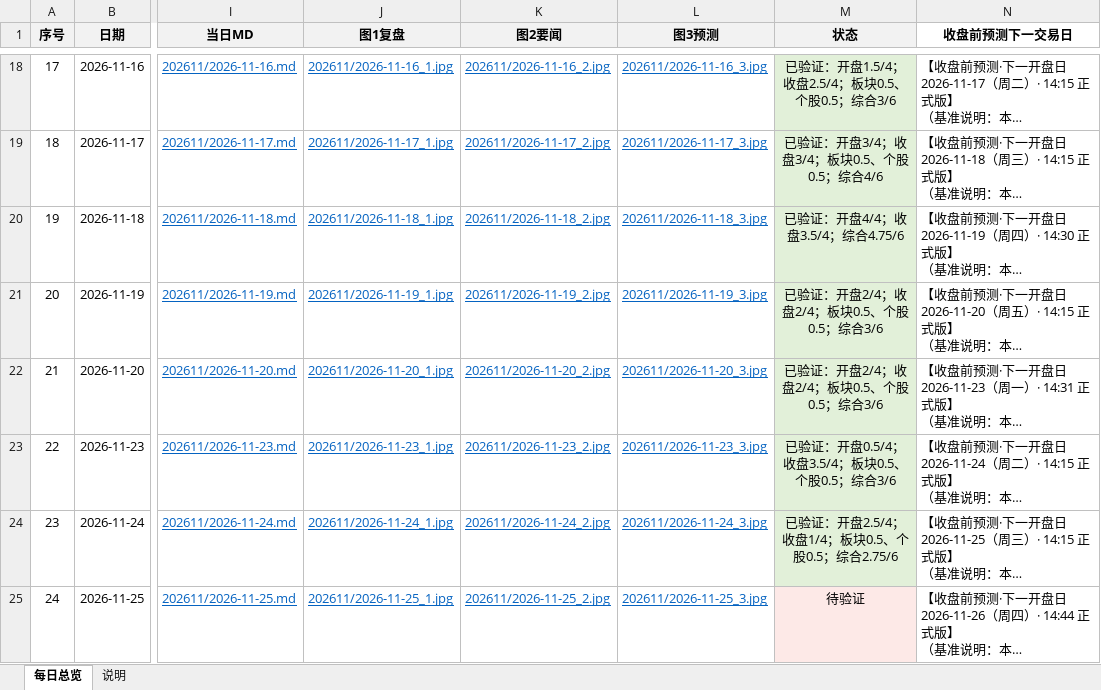
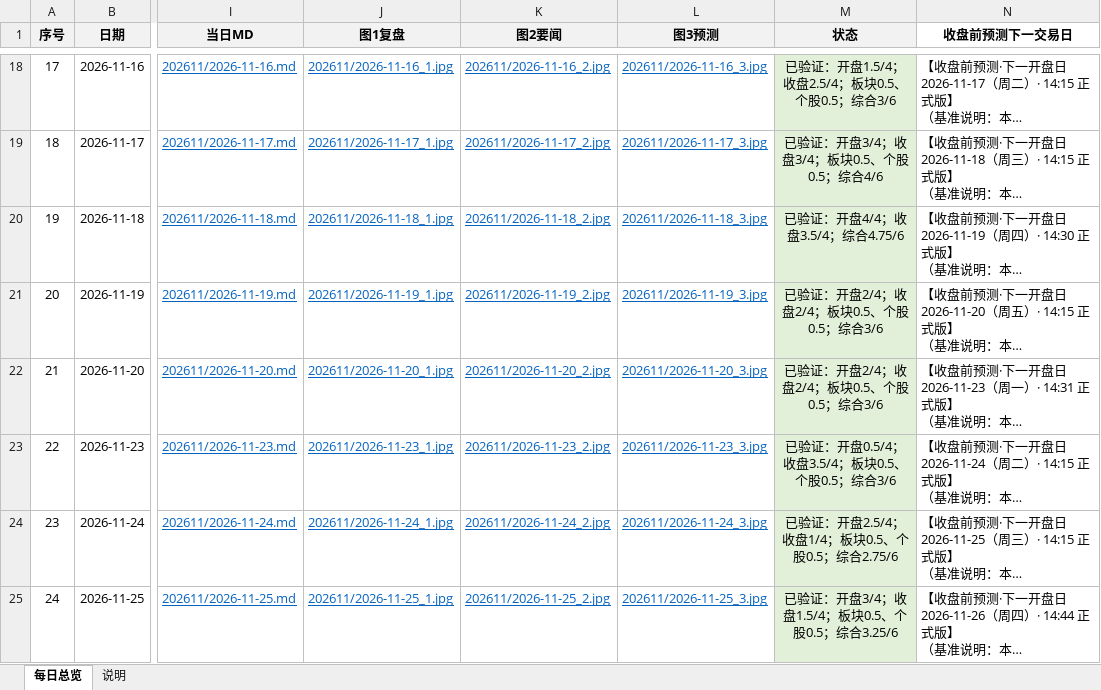
Before and after one commit to feifeiwang/stock-daily-report, an Excel workbook: 股票预测/股票预测总表.xlsx, sheet 每日总览, drawn as a sheet; only a part is shown, gaps mark what is left out; long unchanged cells end in …; values as stored, in another font and other column widths than the file's, no borders; table styles not drawn; the diff covers the shown part only; the diff names each change by its address in the sheet, - before the commit and + after, or states it on an @@ line.

Commit message:
report: 2026-11-26 A73/A74

```diff
--- a/股票预测/股票预测总表.xlsx (sheet 每日总览)
+++ b/股票预测/股票预测总表.xlsx (sheet 每日总览)
-M25 (状态): 待验证
+M25 (状态): 已验证：开盘3/4；收盘1.5/4；板块0.5、个股0.5；综合3.25/6
-M25 fill: #FDE9E7
+M25 fill: #E2F0D9
```
Also changed, not shown: 1 added row elsewhere in this sheet.
